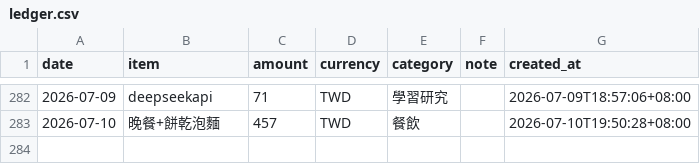
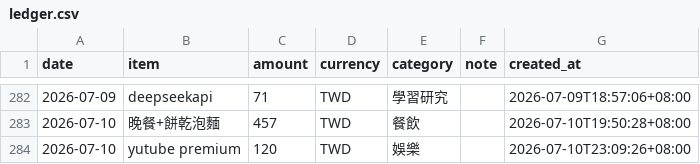
Before and after one commit to yuming920619-svg/Myhermesagi, a CSV file: bookkeeping/ledger.csv, drawn as a sheet; only a part is shown, gaps mark what is left out.

Commit message:
chore: add expense 2026-07-10 yutube premium

```diff
--- a/bookkeeping/ledger.csv
+++ b/bookkeeping/ledger.csv
@@ -283 +283,2 @@ date,item,amount,currency,category,note,created_at
 2026-07-10,晚餐+餅乾泡麵,457,TWD,餐飲,,2026-07-10T19:50:28+08:00
+2026-07-10,yutube premium,120,TWD,娛樂,,2026-07-10T23:09:26+08:00
```
Also changed, not shown: 1 other file.
